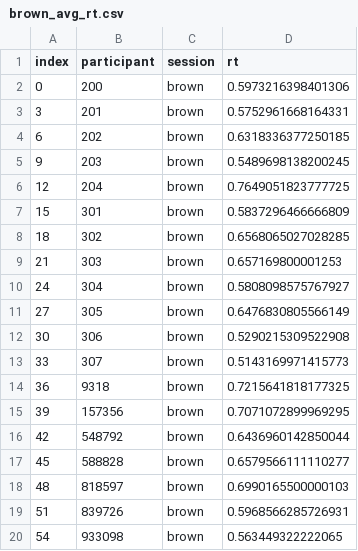
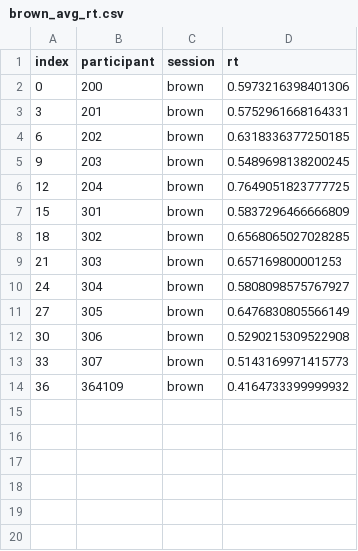
Before and after one commit to shakirmshaker/CognitiveScience, a CSV file: brown_avg_rt.csv, drawn as a sheet.

```diff
--- a/brown_avg_rt.csv
+++ b/brown_avg_rt.csv
@@ -13,8 +13,2 @@ index,participant,session,rt
 33,307,brown,0.5143169971415773
-36,9318,brown,0.7215641818177325
-39,157356,brown,0.7071072899969295
-42,548792,brown,0.6436960142850044
-45,588828,brown,0.6579566111110277
-48,818597,brown,0.6990165500000103
-51,839726,brown,0.5968566285726931
-54,933098,brown,0.563449322222065
+36,364109,brown,0.4164733399999932
```
Also changed, not shown: all_avg_corr.csv, all_avg_rt.csv, 7 other files.
